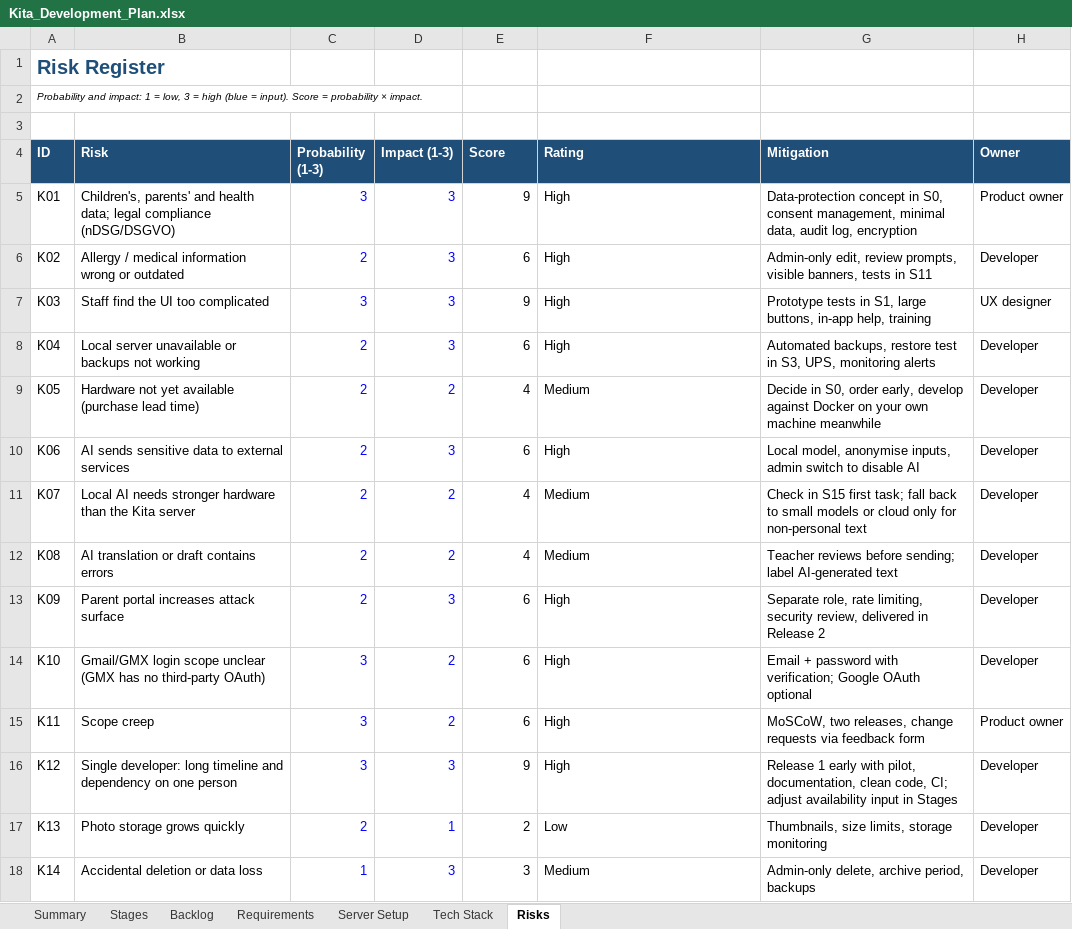
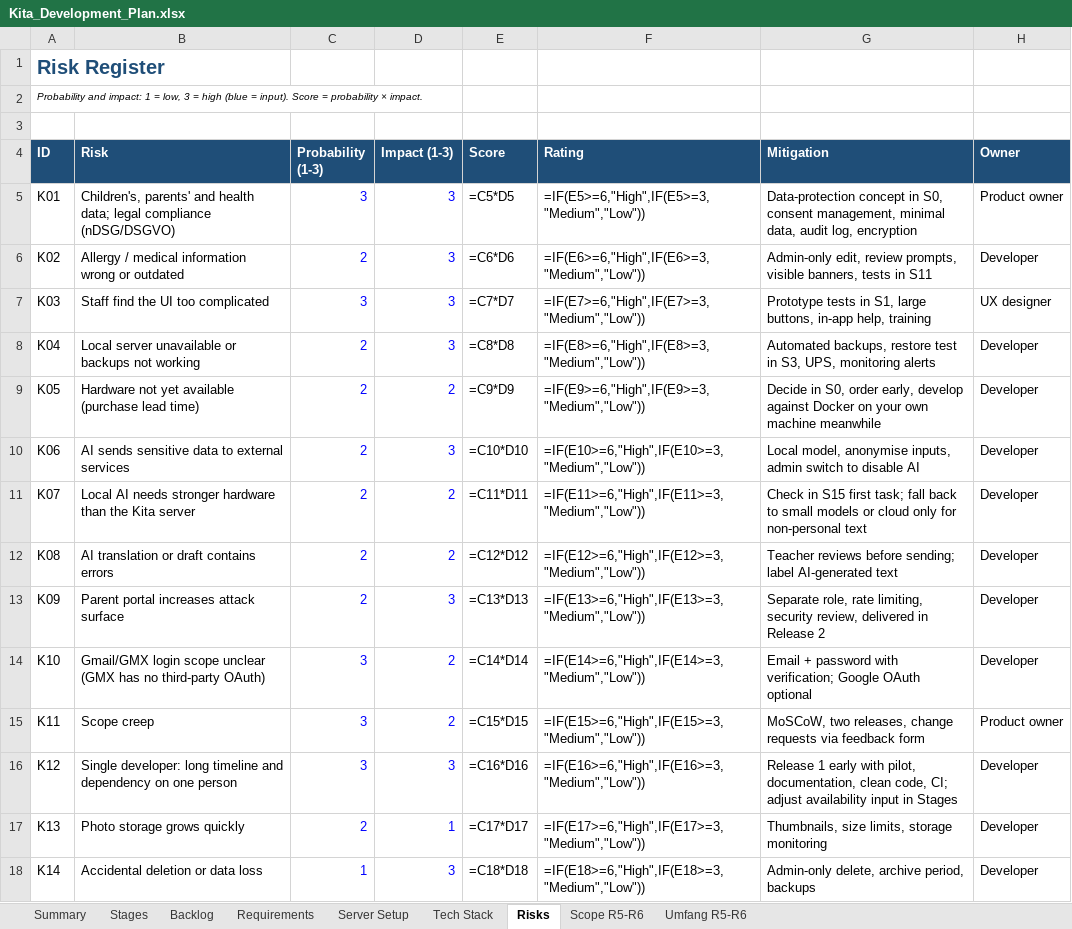
Before and after one commit to dilipmath/BournKita, an Excel workbook: Kita_Development_Plan.xlsx, sheet Risks, drawn as a sheet; values as stored, in another font and other column widths than the file's, no borders; formulas without a stored value are shown as written; conditional formats not drawn; the diff names each change by its address in the sheet, - before the commit and + after, or states it on an @@ line.

```diff
--- a/Kita_Development_Plan.xlsx (sheet Risks)
+++ b/Kita_Development_Plan.xlsx (sheet Risks)
+sheet tab: Scope R5-R6
+sheet tab: Umfang R5-R6
-E5 (Score): 9
+E5 (Score): =C5*D5
-F5 (Rating): High
+F5 (Rating): =IF(E5>=6,"High",IF(E5>=3,"Medium","Low"))
-E6 (Score): 6
+E6 (Score): =C6*D6
-F6 (Rating): High
+F6 (Rating): =IF(E6>=6,"High",IF(E6>=3,"Medium","Low"))
-E7 (Score): 9
+E7 (Score): =C7*D7
-F7 (Rating): High
+F7 (Rating): =IF(E7>=6,"High",IF(E7>=3,"Medium","Low"))
-E8 (Score): 6
+E8 (Score): =C8*D8
-F8 (Rating): High
+F8 (Rating): =IF(E8>=6,"High",IF(E8>=3,"Medium","Low"))
-E9 (Score): 4
+E9 (Score): =C9*D9
-F9 (Rating): Medium
+F9 (Rating): =IF(E9>=6,"High",IF(E9>=3,"Medium","Low"))
-E10 (Score): 6
+E10 (Score): =C10*D10
-F10 (Rating): High
+F10 (Rating): =IF(E10>=6,"High",IF(E10>=3,"Medium","Low"))
-E11 (Score): 4
+E11 (Score): =C11*D11
-F11 (Rating): Medium
+F11 (Rating): =IF(E11>=6,"High",IF(E11>=3,"Medium","Low"))
-E12 (Score): 4
+E12 (Score): =C12*D12
-F12 (Rating): Medium
+F12 (Rating): =IF(E12>=6,"High",IF(E12>=3,"Medium","Low"))
-E13 (Score): 6
+E13 (Score): =C13*D13
-F13 (Rating): High
+F13 (Rating): =IF(E13>=6,"High",IF(E13>=3,"Medium","Low"))
-E14 (Score): 6
+E14 (Score): =C14*D14
-F14 (Rating): High
+F14 (Rating): =IF(E14>=6,"High",IF(E14>=3,"Medium","Low"))
-E15 (Score): 6
+E15 (Score): =C15*D15
-F15 (Rating): High
+F15 (Rating): =IF(E15>=6,"High",IF(E15>=3,"Medium","Low"))
-E16 (Score): 9
+E16 (Score): =C16*D16
-F16 (Rating): High
+F16 (Rating): =IF(E16>=6,"High",IF(E16>=3,"Medium","Low"))
-E17 (Score): 2
+E17 (Score): =C17*D17
-F17 (Rating): Low
+F17 (Rating): =IF(E17>=6,"High",IF(E17>=3,"Medium","Low"))
-E18 (Score): 3
+E18 (Score): =C18*D18
-F18 (Rating): Medium
+F18 (Rating): =IF(E18>=6,"High",IF(E18>=3,"Medium","Low"))
```
Also changed, not shown: sheet Backlog, sheet Stages, sheet Requirements, sheet Summary, sheet Server Setup, charts or pictures.
